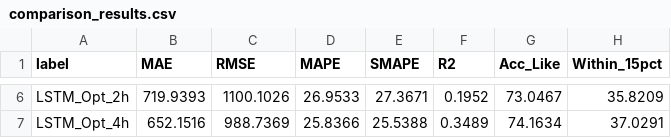
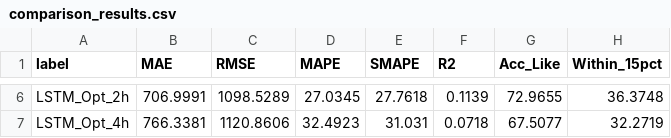
Before and after one commit to dewiazizah968/Traffix.id, a CSV file: LSTM Training/artifacts/comparison_results.csv, drawn as a sheet; only a part is shown, gaps mark what is left out; the diff covers the shown part only; the diff names each change by its address in the sheet, - before the commit and + after, or states it on an @@ line.

```diff
--- a/LSTM Training/artifacts/comparison_results.csv
+++ b/LSTM Training/artifacts/comparison_results.csv
-B6 (MAE): 719.9393
+B6 (MAE): 706.9991
-C6 (RMSE): 1100.1026
+C6 (RMSE): 1098.5289
-D6 (MAPE): 26.9533
+D6 (MAPE): 27.0345
-E6 (SMAPE): 27.3671
+E6 (SMAPE): 27.7618
-F6 (R2): 0.1952
+F6 (R2): 0.1139
-G6 (Acc_Like): 73.0467
+G6 (Acc_Like): 72.9655
-H6 (Within_15pct): 35.8209
+H6 (Within_15pct): 36.3748
-B7 (MAE): 652.1516
+B7 (MAE): 766.3381
-C7 (RMSE): 988.7369
+C7 (RMSE): 1120.8606
-D7 (MAPE): 25.8366
+D7 (MAPE): 32.4923
-E7 (SMAPE): 25.5388
+E7 (SMAPE): 31.031
-F7 (R2): 0.3489
+F7 (R2): 0.0718
-G7 (Acc_Like): 74.1634
+G7 (Acc_Like): 67.5077
-H7 (Within_15pct): 37.0291
+H7 (Within_15pct): 32.2719
```
Also changed, not shown: 28 edited cells elsewhere in this file, LSTM Training/artifacts/grid_search_results.csv, LSTM Training/artifacts/training_history.csv, 9 other files.
